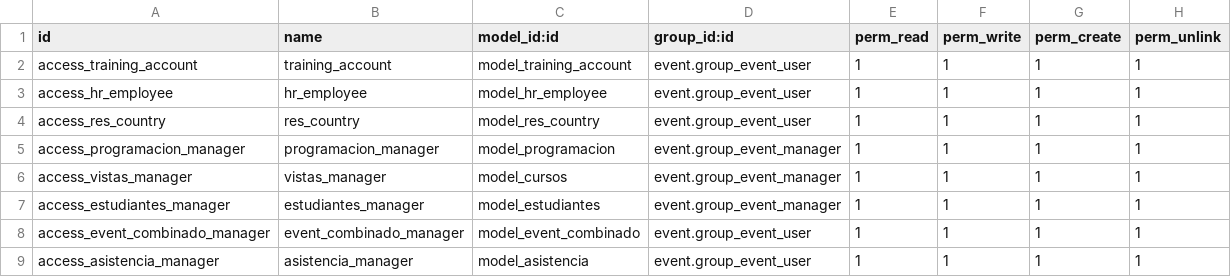
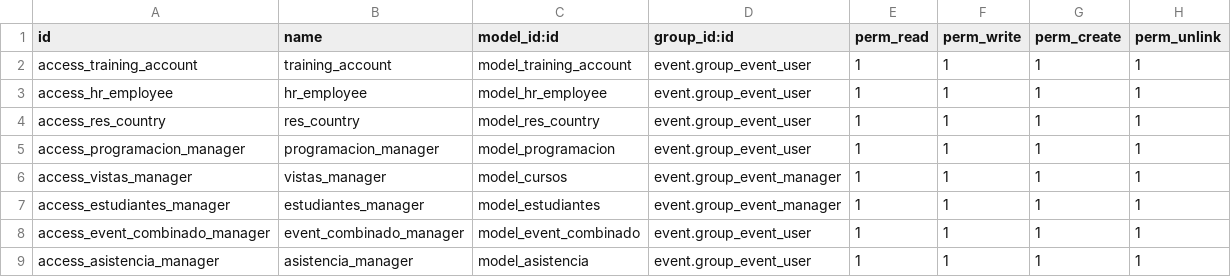
Before and after one commit to hascr/has_propios, a CSV file: has_event/security/ir.model.access.csv, drawn as a sheet.

Commit message:
permiso de vista programación

```diff
--- a/has_event/security/ir.model.access.csv
+++ b/has_event/security/ir.model.access.csv
@@ -4,3 +4,3 @@ access_hr_employee,hr_employee,model_hr_employee,event.group_event_user,1,1,1,1
 access_res_country,res_country,model_res_country,event.group_event_user,1,1,1,1
-access_programacion_manager,programacion_manager,model_programacion,event.group_event_manager,1,1,1,1
+access_programacion_manager,programacion_manager,model_programacion,event.group_event_user,1,1,1,1
 access_vistas_manager,vistas_manager,model_cursos,event.group_event_manager,1,1,1,1
```
